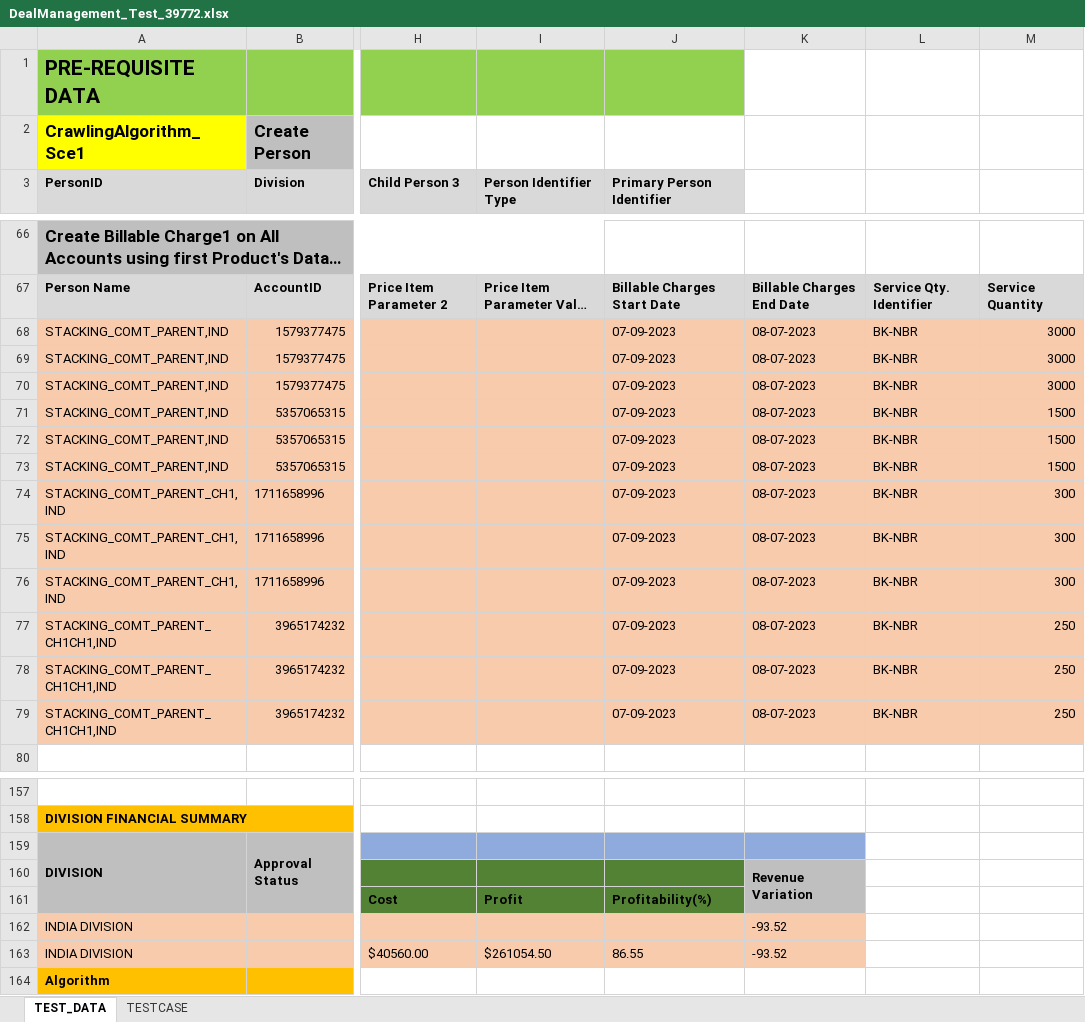
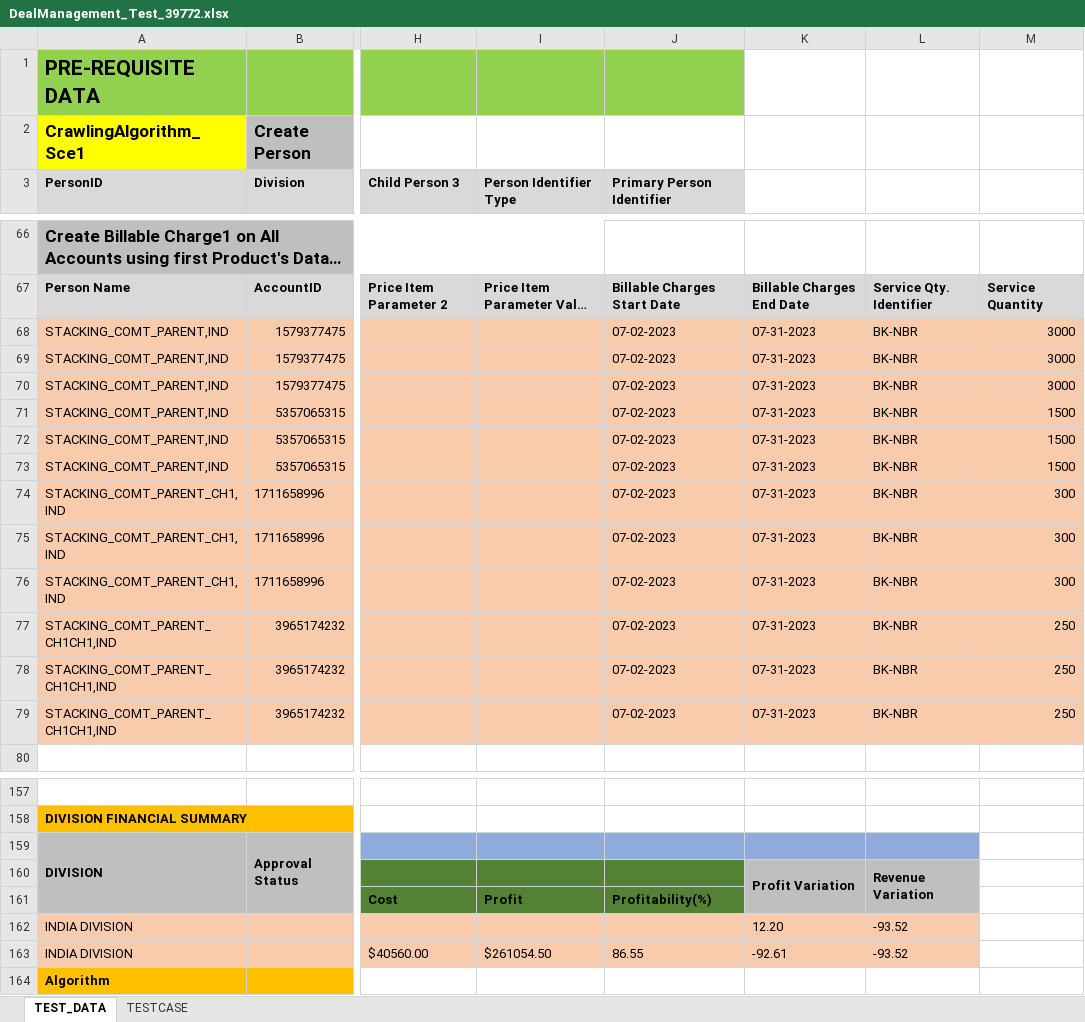
Before and after one commit to Rohit00099/estimate, an Excel workbook: DM/databank/banking/deal_management/DealManagement_Test_39772.xlsx, sheet TEST_DATA, drawn as a sheet; only a part is shown, gaps mark what is left out; long unchanged cells end in …; values as stored, in another font and other column widths than the file's, no borders; the diff covers the shown part only; the diff names each change by its address in the sheet, - before the commit and + after, or states it on an @@ line.

```diff
--- a/DM/databank/banking/deal_management/DealManagement_Test_39772.xlsx (sheet TEST_DATA)
+++ b/DM/databank/banking/deal_management/DealManagement_Test_39772.xlsx (sheet TEST_DATA)
-J68:J79 (Primary Person Identifier): 07-09-2023
+J68:J79 (Primary Person Identifier): 07-02-2023
-K68:K79: 08-07-2023
+K68:K79: 07-31-2023
-L159 fill: none
+L159 fill: #8FAADC
-K160: Revenue Variation
+K160: Profit Variation
-L160: (empty)
+L160: Revenue Variation
-L160:L161 fill: none
+L160:L161 fill: #BFBFBF
+L160:L161 merged
-K162: -93.52
+K162: 12.20
-L162:L163: (empty)
+L162:L163: -93.52
-L162:L163 fill: none
+L162:L163 fill: #F8CBAD
-K163: -93.52
+K163: -92.61
```
Also changed, not shown: 25 edited cells elsewhere in this sheet, DM/databank/banking/deal_management/BANK_82_6_Test_43784.xlsx, DM/databank/banking/deal_management/BANK_82_6_Test_43785.xlsx, 49 other files.
